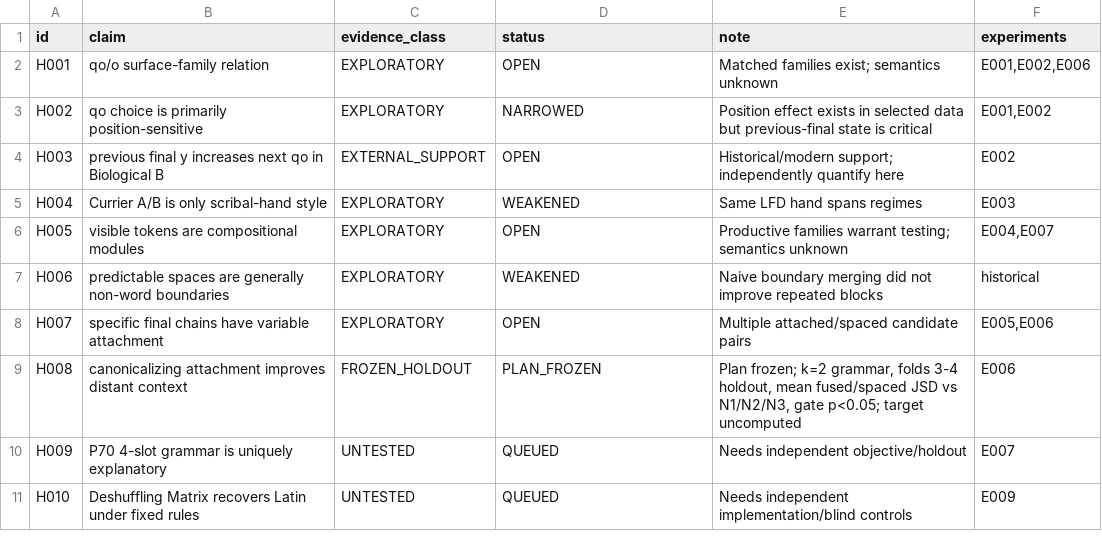
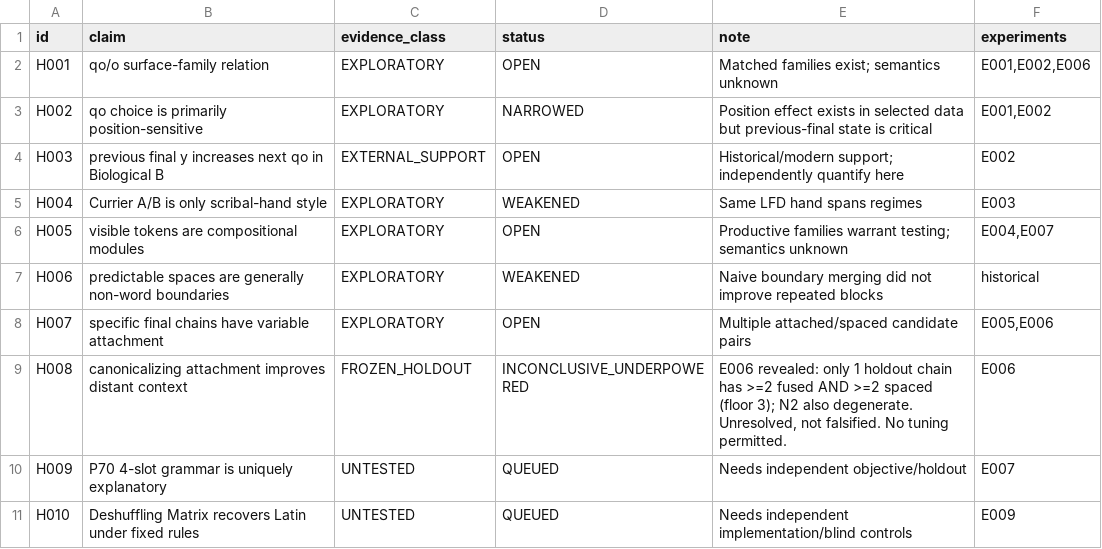
Before and after one commit to papcont/Voynich-Research-Lab, a TSV file: research/hypothesis-ledger.tsv, drawn as a sheet.

```diff
--- a/research/hypothesis-ledger.tsv
+++ b/research/hypothesis-ledger.tsv
@@ -8,3 +8,3 @@ H006	predictable spaces are generally non-word boundaries	EXPLORATORY	WEAKENED	N
 H007	specific final chains have variable attachment	EXPLORATORY	OPEN	Multiple attached/spaced candidate pairs	E005,E006
-H008	canonicalizing attachment improves distant context	FROZEN_HOLDOUT	PLAN_FROZEN	Plan frozen; k=2 grammar, folds 3-4 holdout, mean fused/spaced JSD vs N1/N2/N3, gate p<0.05; target uncomputed	E006
+H008	canonicalizing attachment improves distant context	FROZEN_HOLDOUT	INCONCLUSIVE_UNDERPOWERED	E006 revealed: only 1 holdout chain has >=2 fused AND >=2 spaced (floor 3); N2 also degenerate. Unresolved, not falsified. No tuning permitted.	E006
 H009	P70 4-slot grammar is uniquely explanatory	UNTESTED	QUEUED	Needs independent objective/holdout	E007
```
Also changed, not shown: 11 other files.
